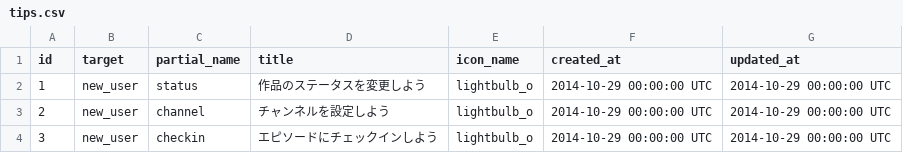
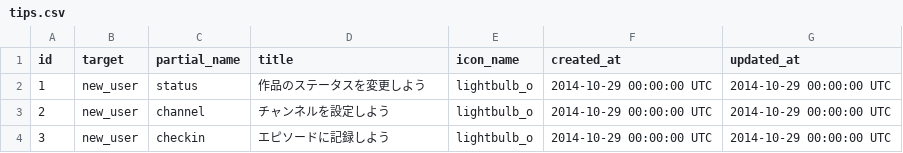
Before and after one commit to annict/annict, a CSV file: db/data/csv/tips.csv, drawn as a sheet.

```diff
--- a/db/data/csv/tips.csv
+++ b/db/data/csv/tips.csv
@@ -3,2 +3,2 @@ id,target,partial_name,title,icon_name,created_at,updated_at
 2,new_user,channel,チャンネルを設定しよう,lightbulb_o,2014-10-29 00:00:00 UTC,2014-10-29 00:00:00 UTC
-3,new_user,checkin,エピソードにチェックインしよう,lightbulb_o,2014-10-29 00:00:00 UTC,2014-10-29 00:00:00 UTC
+3,new_user,checkin,エピソードに記録しよう,lightbulb_o,2014-10-29 00:00:00 UTC,2014-10-29 00:00:00 UTC
```
Also changed, not shown: 18 other files.
